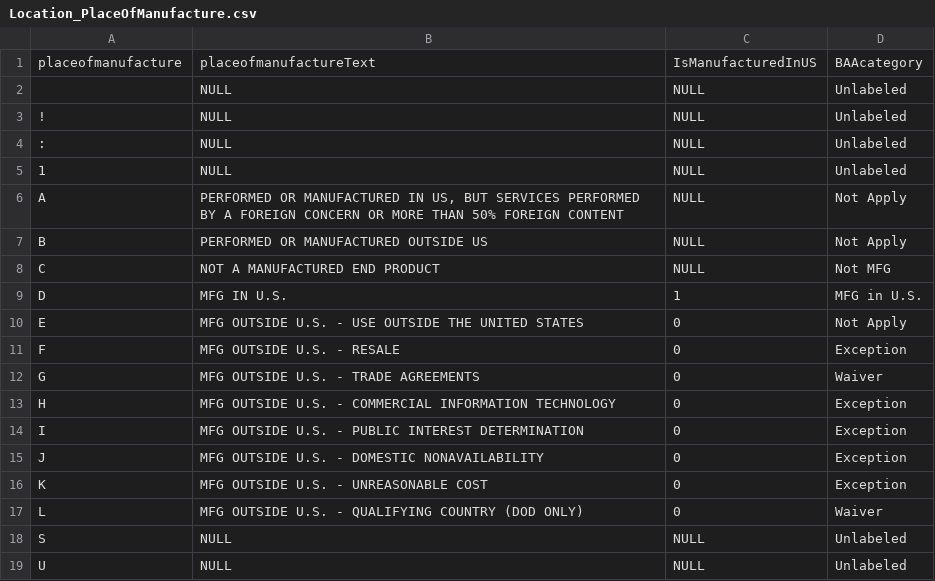
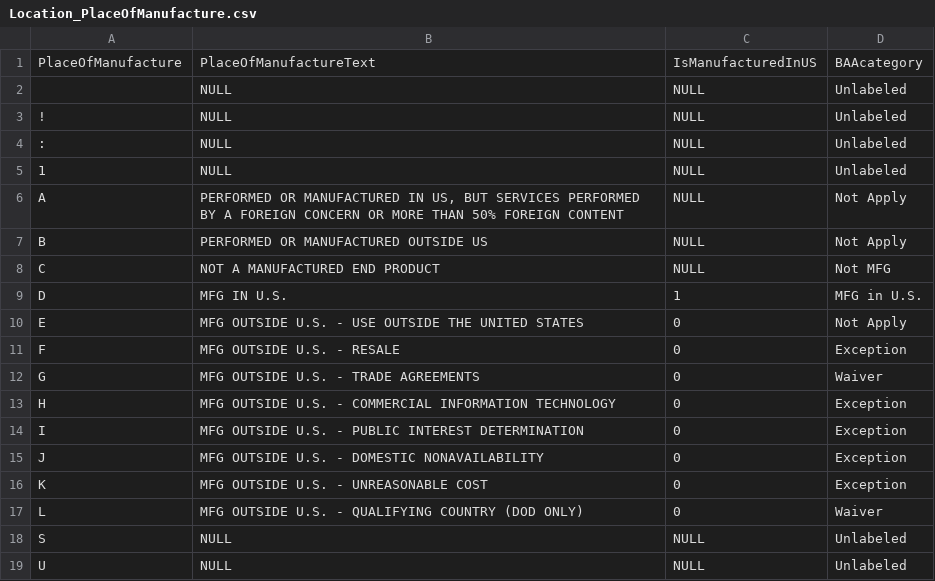
Before and after one commit to CSISdefense/Lookup-Tables, a CSV file: location/Location_PlaceOfManufacture.csv, drawn as a sheet.

```diff
--- a/location/Location_PlaceOfManufacture.csv
+++ b/location/Location_PlaceOfManufacture.csv
@@ -1,2 +1,2 @@
-placeofmanufacture,placeofmanufactureText,IsManufacturedInUS,BAAcategory
+PlaceOfManufacture,PlaceOfManufactureText,IsManufacturedInUS,BAAcategory
 ,NULL,NULL,Unlabeled
```
Also changed, not shown: style/Lookup_StandardizeVariableNames.csv.
